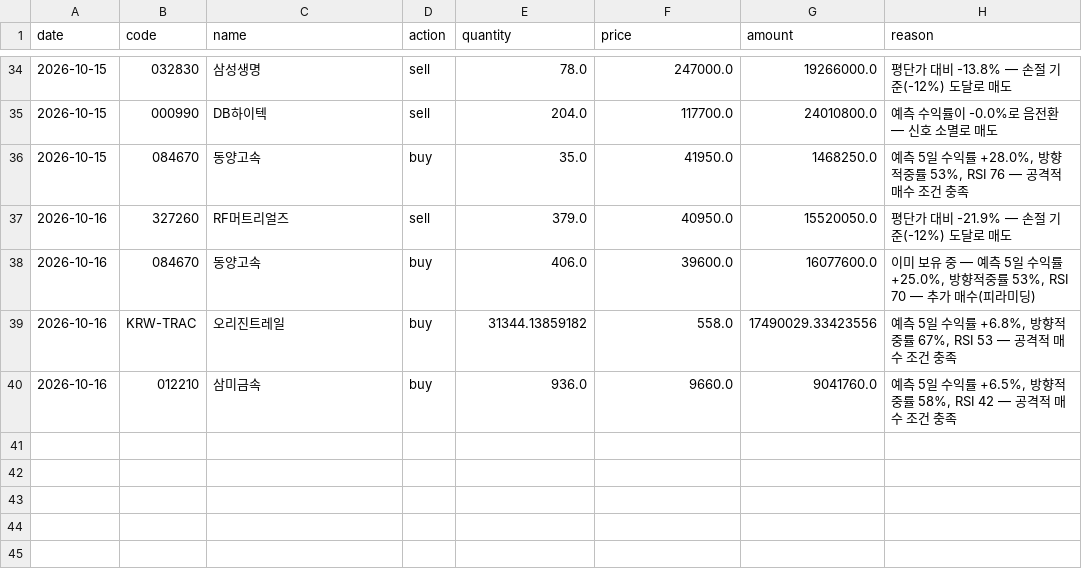
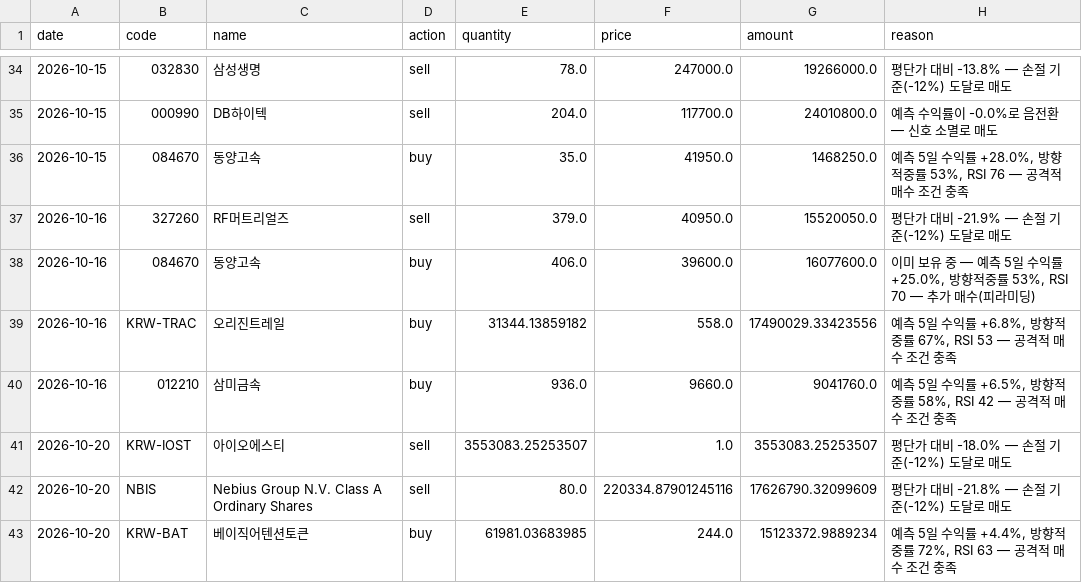
Before and after one commit to ferrousCM/stock, a CSV file: data/portfolio/aggressive/trades.csv, drawn as a sheet; only a part is shown, gaps mark what is left out; the diff names each change by its address in the sheet, - before the commit and + after, or states it on an @@ line.

```diff
--- a/data/portfolio/aggressive/trades.csv
+++ b/data/portfolio/aggressive/trades.csv
+row 41: 2026-10-20 | KRW-IOST | 아이오에스티 | sell | 3553083.25253507 | 1.0 | 3553083.25253507 | 평단가 대비 -18.0% — 손절 기준(-12%) 도달로 매도
+row 42: 2026-10-20 | NBIS | Nebius Group N.V. Class A Ordinary Shares | sell | 80.0 | 220334.87901245116 | 17626790.32099609 | 평단가 대비 -21.8% — 손절 기준(-12%) 도달로 매도
+row 43: 2026-10-20 | KRW-BAT | 베이직어텐션토큰 | buy | 61981.03683985 | 244.0 | 15123372.9889234 | 예측 5일 수익률 +4.4%, 방향적중률 72%, RSI 63 — 공격적 매수 조건 충족
```
Also changed, not shown: data/portfolio/aggressive/equity_history.csv, data/portfolio/momentum/trades.csv, 19 other files.
